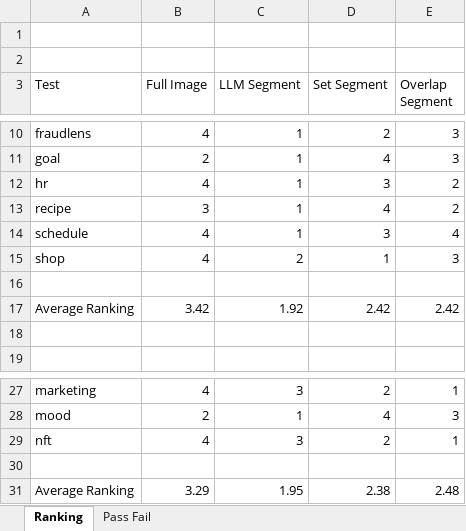
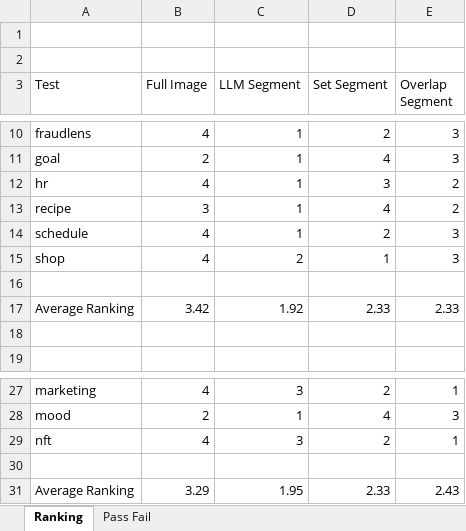
Before and after one commit to michael-norman7/SegmentUI, an Excel workbook: sample_tests.xlsx, sheet Ranking, drawn as a sheet; only a part is shown, gaps mark what is left out; values as stored, in another font and other column widths than the file's, no borders; charts and pictures and conditional formats not drawn; the diff names each change by its address in the sheet, - before the commit and + after, or states it on an @@ line.

```diff
--- a/sample_tests.xlsx (sheet Ranking)
+++ b/sample_tests.xlsx (sheet Ranking)
-D14 (Set Segment): 3
+D14 (Set Segment): 2
-E14 (Overlap Segment): 4
+E14 (Overlap Segment): 3
-D17 (Set Segment): 2.42
+D17 (Set Segment): 2.33
-E17 (Overlap Segment): 2.42
+E17 (Overlap Segment): 2.33
-D31 (Set Segment): 2.38
+D31 (Set Segment): 2.33
-E31 (Overlap Segment): 2.48
+E31 (Overlap Segment): 2.43
```
Also changed, not shown: sheet Pass Fail, charts or pictures, 4 other files.
